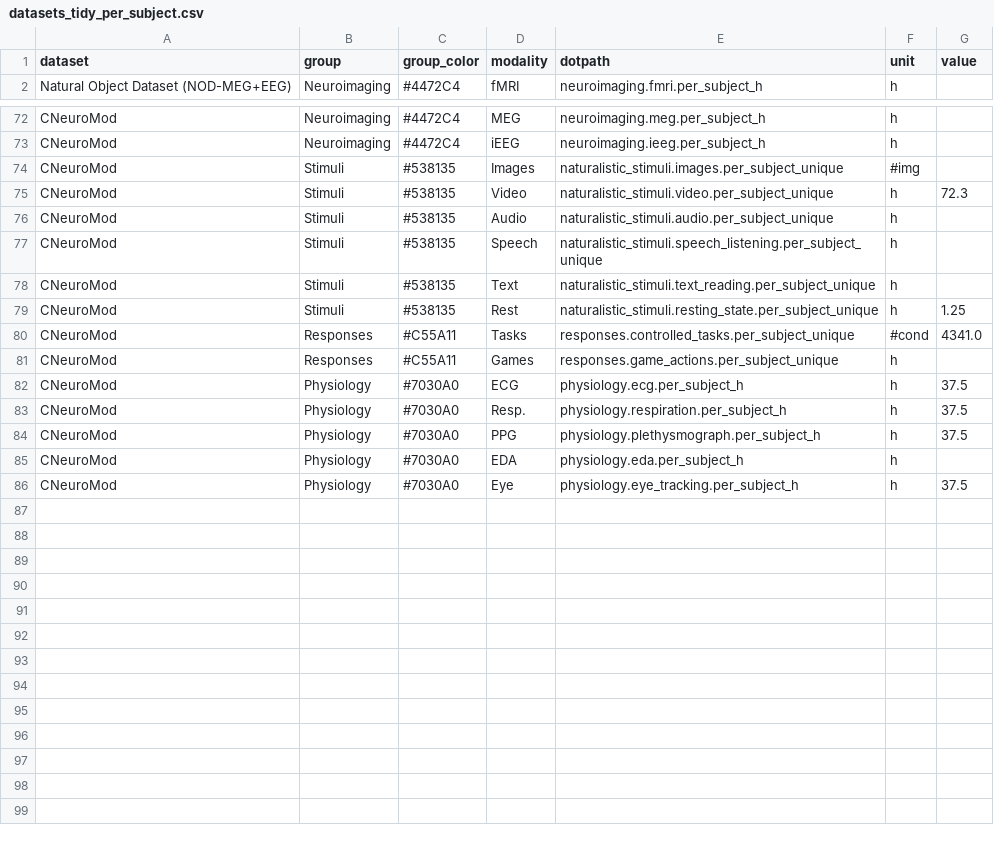
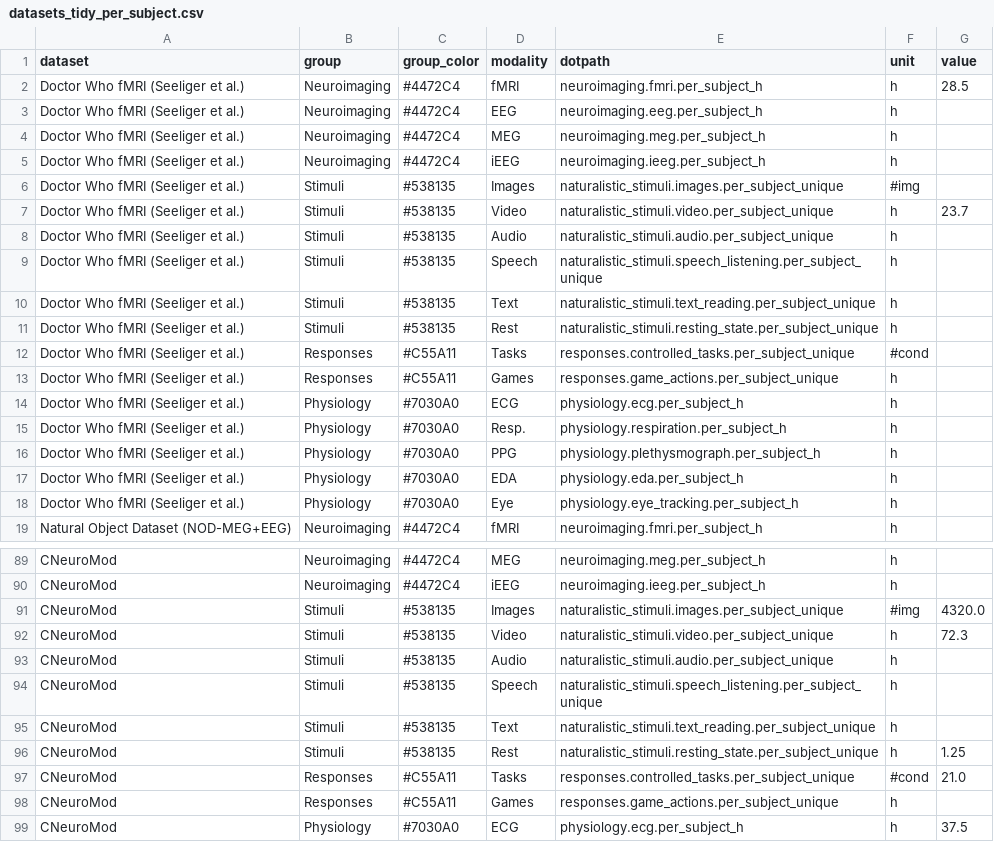
Before and after one commit to courtois-neuromod/dataset_comparison, a CSV file: output_data/datasets_tidy_per_subject.csv, drawn as a sheet; only a part is shown, gaps mark what is left out; the shorter side is filled out with more unchanged rows.

```diff
--- a/output_data/datasets_tidy_per_subject.csv
+++ b/output_data/datasets_tidy_per_subject.csv
@@ -1,2 +1,19 @@
 dataset,group,group_color,modality,dotpath,unit,value
+Doctor Who fMRI (Seeliger et al.),Neuroimaging,#4472C4,fMRI,neuroimaging.fmri.per_subject_h,h,28.5
+Doctor Who fMRI (Seeliger et al.),Neuroimaging,#4472C4,EEG,neuroimaging.eeg.per_subject_h,h,
+Doctor Who fMRI (Seeliger et al.),Neuroimaging,#4472C4,MEG,neuroimaging.meg.per_subject_h,h,
+Doctor Who fMRI (Seeliger et al.),Neuroimaging,#4472C4,iEEG,neuroimaging.ieeg.per_subject_h,h,
+Doctor Who fMRI (Seeliger et al.),Stimuli,#538135,Images,naturalistic_stimuli.images.per_subject_unique,#img,
+Doctor Who fMRI (Seeliger et al.),Stimuli,#538135,Video,naturalistic_stimuli.video.per_subject_unique,h,23.7
+Doctor Who fMRI (Seeliger et al.),Stimuli,#538135,Audio,naturalistic_stimuli.audio.per_subject_unique,h,
+Doctor Who fMRI (Seeliger et al.),Stimuli,#538135,Speech,naturalistic_stimuli.speech_listening.per_subject_unique,h,
+Doctor Who fMRI (Seeliger et al.),Stimuli,#538135,Text,naturalistic_stimuli.text_reading.per_subject_unique,h,
+Doctor Who fMRI (Seeliger et al.),Stimuli,#538135,Rest,naturalistic_stimuli.resting_state.per_subject_unique,h,
+Doctor Who fMRI (Seeliger et al.),Responses,#C55A11,Tasks,responses.controlled_tasks.per_subject_unique,#cond,
+Doctor Who fMRI (Seeliger et al.),Responses,#C55A11,Games,responses.game_actions.per_subject_unique,h,
+Doctor Who fMRI (Seeliger et al.),Physiology,#7030A0,ECG,physiology.ecg.per_subject_h,h,
+Doctor Who fMRI (Seeliger et al.),Physiology,#7030A0,Resp.,physiology.respiration.per_subject_h,h,
+Doctor Who fMRI (Seeliger et al.),Physiology,#7030A0,PPG,physiology.plethysmograph.per_subject_h,h,
+Doctor Who fMRI (Seeliger et al.),Physiology,#7030A0,EDA,physiology.eda.per_subject_h,h,
+Doctor Who fMRI (Seeliger et al.),Physiology,#7030A0,Eye,physiology.eye_tracking.per_subject_h,h,
 Natural Object Dataset (NOD-MEG+EEG),Neuroimaging,#4472C4,fMRI,neuroimaging.fmri.per_subject_h,h,
@@ -73,3 +90,3 @@ CNeuroMod,Neuroimaging,#4472C4,MEG,neuroimaging.meg.per_subject_h,h,
 CNeuroMod,Neuroimaging,#4472C4,iEEG,neuroimaging.ieeg.per_subject_h,h,
-CNeuroMod,Stimuli,#538135,Images,naturalistic_stimuli.images.per_subject_unique,#img,
+CNeuroMod,Stimuli,#538135,Images,naturalistic_stimuli.images.per_subject_unique,#img,4320.0
 CNeuroMod,Stimuli,#538135,Video,naturalistic_stimuli.video.per_subject_unique,h,72.3
@@ -79,3 +96,3 @@ CNeuroMod,Stimuli,#538135,Text,naturalistic_stimuli.text_reading.per_subject_uni
 CNeuroMod,Stimuli,#538135,Rest,naturalistic_stimuli.resting_state.per_subject_unique,h,1.25
-CNeuroMod,Responses,#C55A11,Tasks,responses.controlled_tasks.per_subject_unique,#cond,4341.0
+CNeuroMod,Responses,#C55A11,Tasks,responses.controlled_tasks.per_subject_unique,#cond,21.0
 CNeuroMod,Responses,#C55A11,Games,responses.game_actions.per_subject_unique,h,
```
Also changed, not shown: output_data/cneuromod_tidy_per_subject.csv, output_data/cneuromod_tidy_total.csv, 13 other files.
